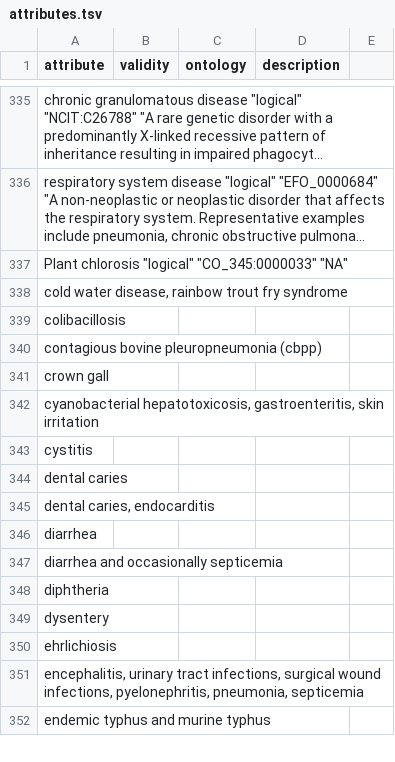
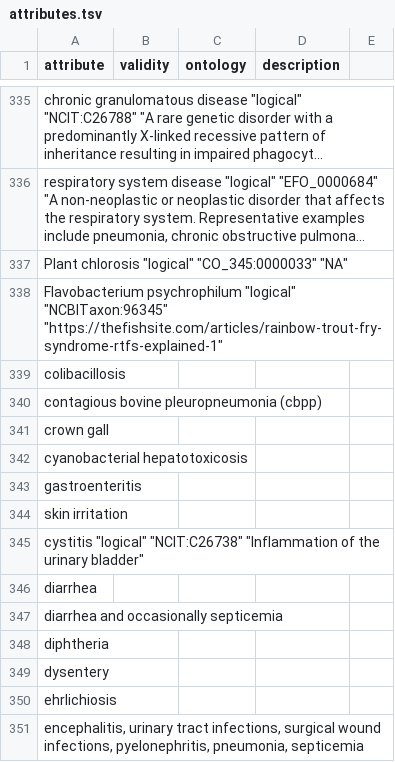
Before and after one commit to waldronlab/bugphyzz, a TSV file: inst/extdata/attributes.tsv, drawn as a sheet; only a part is shown, gaps mark what is left out; the shorter side is filled out with more unchanged rows; long unchanged cells end in ….

Commit message:
Update attributes.tsv

```diff
--- a/inst/extdata/attributes.tsv
+++ b/inst/extdata/attributes.tsv
@@ -337,3 +337,3 @@
 "Plant chlorosis" "logical" "CO_345:0000033"  "NA"
-cold water disease, rainbow trout fry syndrome
+"Flavobacterium psychrophilum"  "logical"  "NCBITaxon:96345"  "https://thefishsite.com/articles/rainbow-trout-fry-syndrome-rtfs-explained-1"
 colibacillosis
@@ -341,6 +341,6 @@ contagious bovine pleuropneumonia (cbpp)
 crown gall
-cyanobacterial hepatotoxicosis, gastroenteritis, skin irritation
-cystitis
-dental caries
-dental caries, endocarditis
+cyanobacterial hepatotoxicosis
+gastroenteritis
+skin irritation
+"cystitis"  "logical" "NCIT:C26738" "Inflammation of the urinary bladder"
 diarrhea
```
